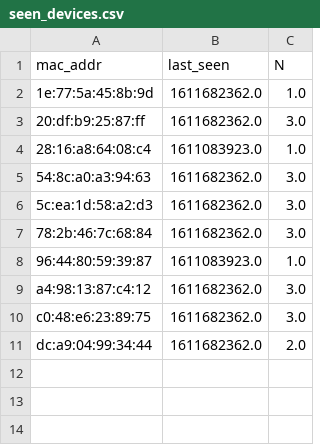
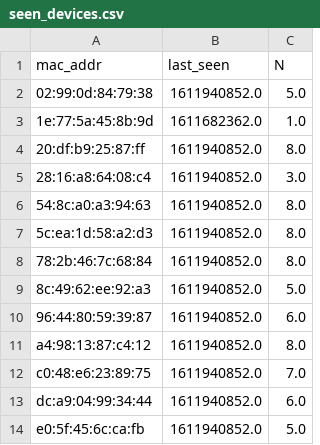
Before and after one commit to kyle-macmillan/netrics, a CSV file: src/seen_devices.csv, drawn as a sheet.

```diff
--- a/src/seen_devices.csv
+++ b/src/seen_devices.csv
@@ -1,11 +1,14 @@
 mac_addr,last_seen,N
+02:99:0d:84:79:38,1611940852.0,5.0
 1e:77:5a:45:8b:9d,1611682362.0,1.0
-20:df:b9:25:87:ff,1611682362.0,3.0
-28:16:a8:64:08:c4,1611083923.0,1.0
-54:8c:a0:a3:94:63,1611682362.0,3.0
-5c:ea:1d:58:a2:d3,1611682362.0,3.0
-78:2b:46:7c:68:84,1611682362.0,3.0
-96:44:80:59:39:87,1611083923.0,1.0
-a4:98:13:87:c4:12,1611682362.0,3.0
-c0:48:e6:23:89:75,1611682362.0,3.0
-dc:a9:04:99:34:44,1611682362.0,2.0
+20:df:b9:25:87:ff,1611940852.0,8.0
+28:16:a8:64:08:c4,1611940852.0,3.0
+54:8c:a0:a3:94:63,1611940852.0,8.0
+5c:ea:1d:58:a2:d3,1611940852.0,8.0
+78:2b:46:7c:68:84,1611940852.0,8.0
+8c:49:62:ee:92:a3,1611940852.0,5.0
+96:44:80:59:39:87,1611940852.0,6.0
+a4:98:13:87:c4:12,1611940852.0,8.0
+c0:48:e6:23:89:75,1611940852.0,7.0
+dc:a9:04:99:34:44,1611940852.0,6.0
+e0:5f:45:6c:ca:fb,1611940852.0,5.0
```
Also changed, not shown: seen_devices.csv, 6 other files.
